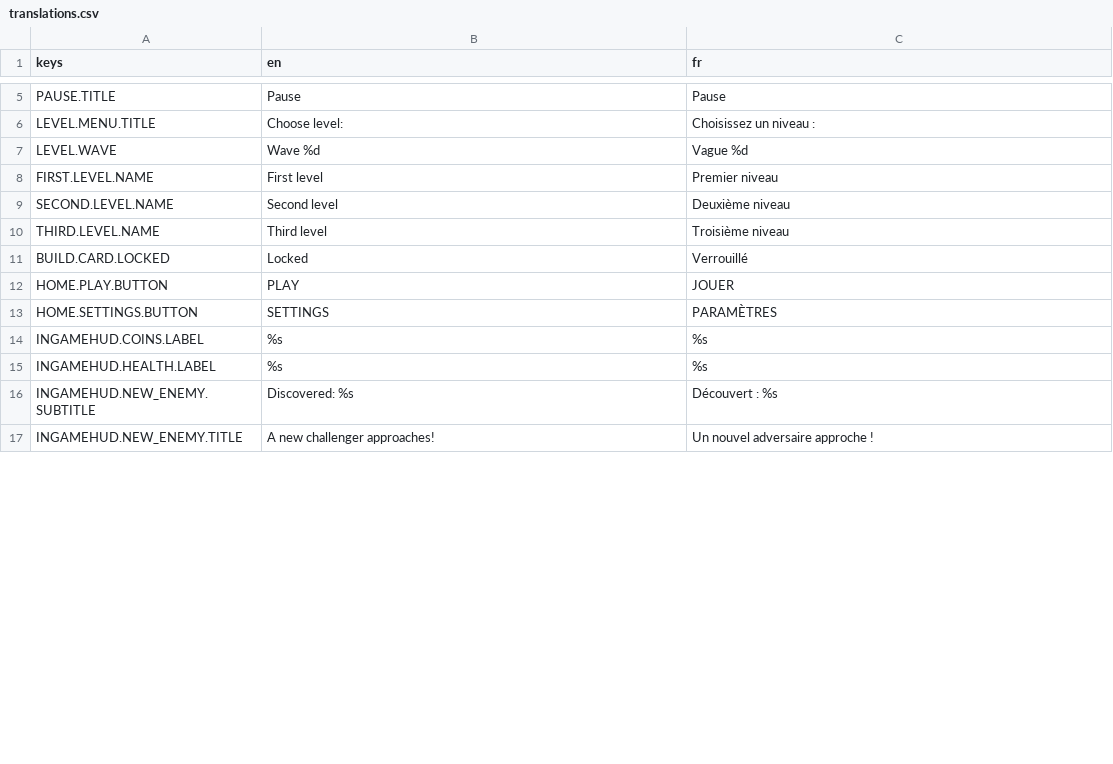
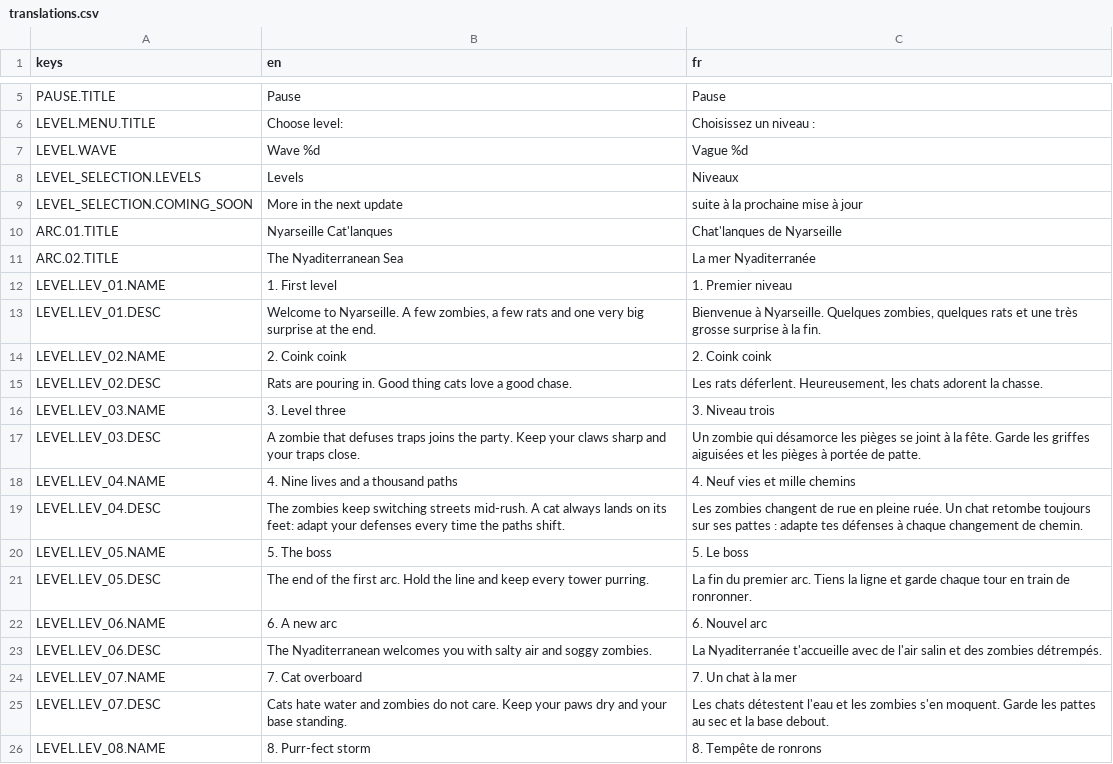
Before and after one commit to Cat-aclsym/Cat-aclsym_Claw_of_the_dead, a CSV file: assets/translations/translations.csv, drawn as a sheet; only a part is shown, gaps mark what is left out; the shorter side is filled out with more unchanged rows; removed rows and columns are numbered as before the commit, all else as after; the diff covers the shown part only; the diff names each change by its address in the sheet, - before the commit and + after, or states it on an @@ line.

Commit message:
feat(i18n): Unify entity name keys, translate hardcoded scene texts and level names, and fix accents, challenge values and the copyright year.

```diff
--- a/assets/translations/translations.csv
+++ b/assets/translations/translations.csv
-row 8: FIRST.LEVEL.NAME | First level | Premier niveau
-row 9: SECOND.LEVEL.NAME | Second level | Deuxième niveau
-row 10: THIRD.LEVEL.NAME | Third level | Troisième niveau
+row 8: LEVEL_SELECTION.LEVELS | Levels | Niveaux
+row 9: LEVEL_SELECTION.COMING_SOON | More in the next update | suite à la prochaine mise à jour
+row 10: ARC.01.TITLE | Nyarseille Cat'lanques | Chat'lanques de Nyarseille
+row 11: ARC.02.TITLE | The Nyaditerranean Sea | La mer Nyaditerranée
+row 12: LEVEL.LEV_01.NAME | 1. First level | 1. Premier niveau
+row 13: LEVEL.LEV_01.DESC | Welcome to Nyarseille. A few zombies, a few rats and one very big surprise at the end. | Bienvenue à Nyarseille. Quelques zombies, quelques rats et une très grosse surprise à la fin.
+row 14: LEVEL.LEV_02.NAME | 2. Coink coink | 2. Coink coink
+row 15: LEVEL.LEV_02.DESC | Rats are pouring in. Good thing cats love a good chase. | Les rats déferlent. Heureusement, les chats adorent la chasse.
+row 16: LEVEL.LEV_03.NAME | 3. Level three | 3. Niveau trois
+row 17: LEVEL.LEV_03.DESC | A zombie that defuses traps joins the party. Keep your claws sharp and your traps close. | Un zombie qui désamorce les pièges se joint à la fête. Garde les griffes aiguisées et les pièges à portée de patte.
+row 18: LEVEL.LEV_04.NAME | 4. Nine lives and a thousand paths | 4. Neuf vies et mille chemins
+row 19: LEVEL.LEV_04.DESC | The zombies keep switching streets mid-rush. A cat always lands on its feet: adapt your defenses every time the paths shift. | Les zombies changent de rue en pleine ruée. Un chat retombe toujours sur ses pattes : adapte tes défenses à chaque changement de chemin.
+row 20: LEVEL.LEV_05.NAME | 5. The boss | 5. Le boss
+row 21: LEVEL.LEV_05.DESC | The end of the first arc. Hold the line and keep every tower purring. | La fin du premier arc. Tiens la ligne et garde chaque tour en train de ronronner.
+row 22: LEVEL.LEV_06.NAME | 6. A new arc | 6. Nouvel arc
+row 23: LEVEL.LEV_06.DESC | The Nyaditerranean welcomes you with salty air and soggy zombies. | La Nyaditerranée t'accueille avec de l'air salin et des zombies détrempés.
+row 24: LEVEL.LEV_07.NAME | 7. Cat overboard | 7. Un chat à la mer
+row 25: LEVEL.LEV_07.DESC | Cats hate water and zombies do not care. Keep your paws dry and your base standing. | Les chats détestent l'eau et les zombies s'en moquent. Garde les pattes au sec et la base debout.
+row 26: LEVEL.LEV_08.NAME | 8. Purr-fect storm | 8. Tempête de ronrons
```
Also changed, not shown: 22 added rows, 11 removed rows and 13 edited cells elsewhere in this file, 31 other files.
